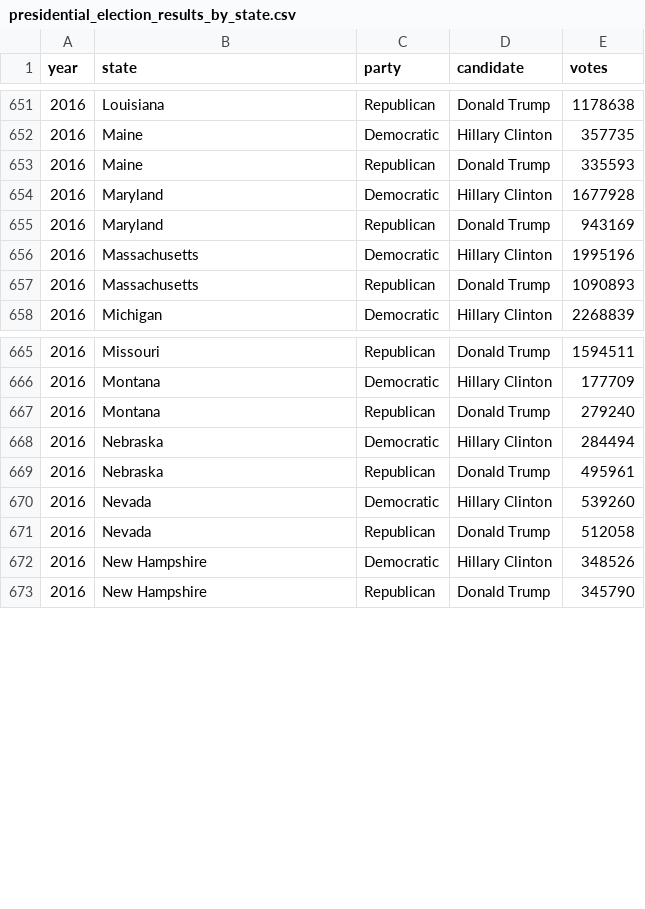
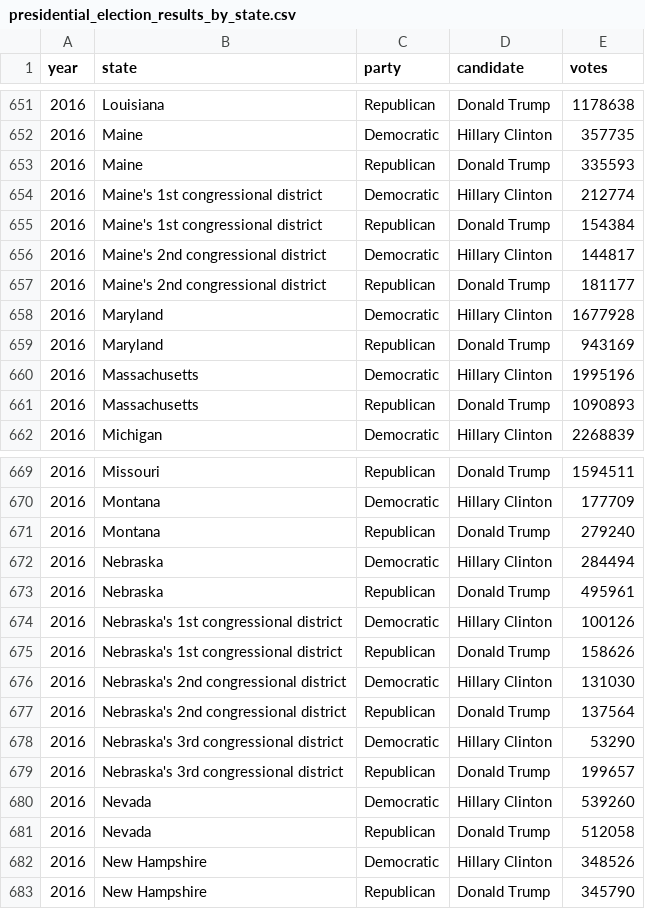
Before and after one commit to thisismactan/USA-2020, a CSV file: data/presidential_election_results_by_state.csv, drawn as a sheet; only a part is shown, gaps mark what is left out; the diff names each change by its address in the sheet, - before the commit and + after, or states it on an @@ line.

Commit message:
Computed prior distributions for state popular vote

```diff
--- a/data/presidential_election_results_by_state.csv
+++ b/data/presidential_election_results_by_state.csv
+row 654: 2016 | Maine's 1st congressional district | Democratic | Hillary Clinton | 212774
+row 655: 2016 | Maine's 1st congressional district | Republican | Donald Trump | 154384
+row 656: 2016 | Maine's 2nd congressional district | Democratic | Hillary Clinton | 144817
+row 657: 2016 | Maine's 2nd congressional district | Republican | Donald Trump | 181177
+row 674: 2016 | Nebraska's 1st congressional district | Democratic | Hillary Clinton | 100126
+row 675: 2016 | Nebraska's 1st congressional district | Republican | Donald Trump | 158626
+row 676: 2016 | Nebraska's 2nd congressional district | Democratic | Hillary Clinton | 131030
+row 677: 2016 | Nebraska's 2nd congressional district | Republican | Donald Trump | 137564
+row 678: 2016 | Nebraska's 3rd congressional district | Democratic | Hillary Clinton | 53290
+row 679: 2016 | Nebraska's 3rd congressional district | Republican | Donald Trump | 199657
```
Also changed, not shown: data/state_divisions.csv, 2 other files.
